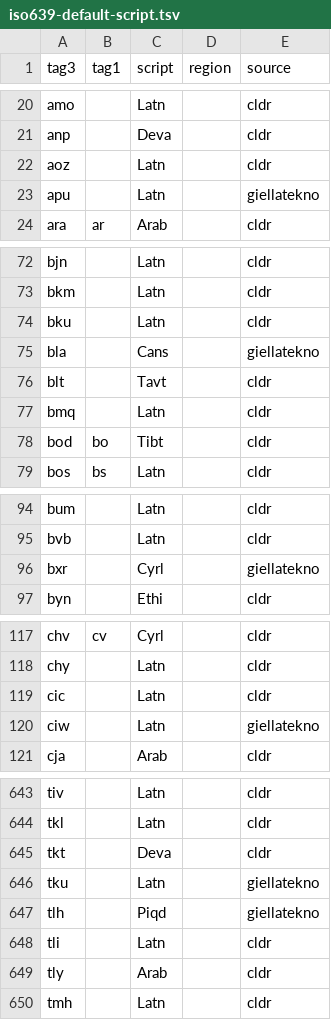
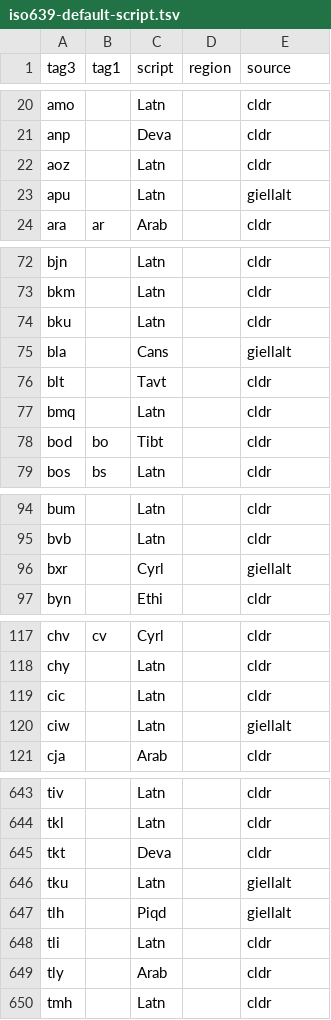
Before and after one commit to divvun/iso639-databases, a TSV file: iso639-default-script.tsv, drawn as a sheet; only a part is shown, gaps mark what is left out; the diff covers the shown part only.

Commit message:
GiellaLT, not Giellatekno

```diff
--- a/iso639-default-script.tsv
+++ b/iso639-default-script.tsv
@@ -22,3 +22,3 @@ anp		Deva		cldr
 aoz		Latn		cldr
-apu		Latn		giellatekno
+apu		Latn		giellalt
 ara	ar	Arab		cldr
@@ -74,3 +74,3 @@ bkm		Latn		cldr
 bku		Latn		cldr
-bla		Cans		giellatekno
+bla		Cans		giellalt
 blt		Tavt		cldr
@@ -95,3 +95,3 @@ bum		Latn		cldr
 bvb		Latn		cldr
-bxr		Cyrl		giellatekno
+bxr		Cyrl		giellalt
 byn		Ethi		cldr
@@ -119,3 +119,3 @@ chy		Latn		cldr
 cic		Latn		cldr
-ciw		Latn		giellatekno
+ciw		Latn		giellalt
 cja		Arab		cldr
@@ -645,4 +645,4 @@ tkl		Latn		cldr
 tkt		Deva		cldr
-tku		Latn		giellatekno
-tlh		Piqd		giellatekno
+tku		Latn		giellalt
+tlh		Piqd		giellalt
 tli		Latn		cldr
```
Also changed, not shown: 35 edited cells elsewhere in this file, 1 other file.
